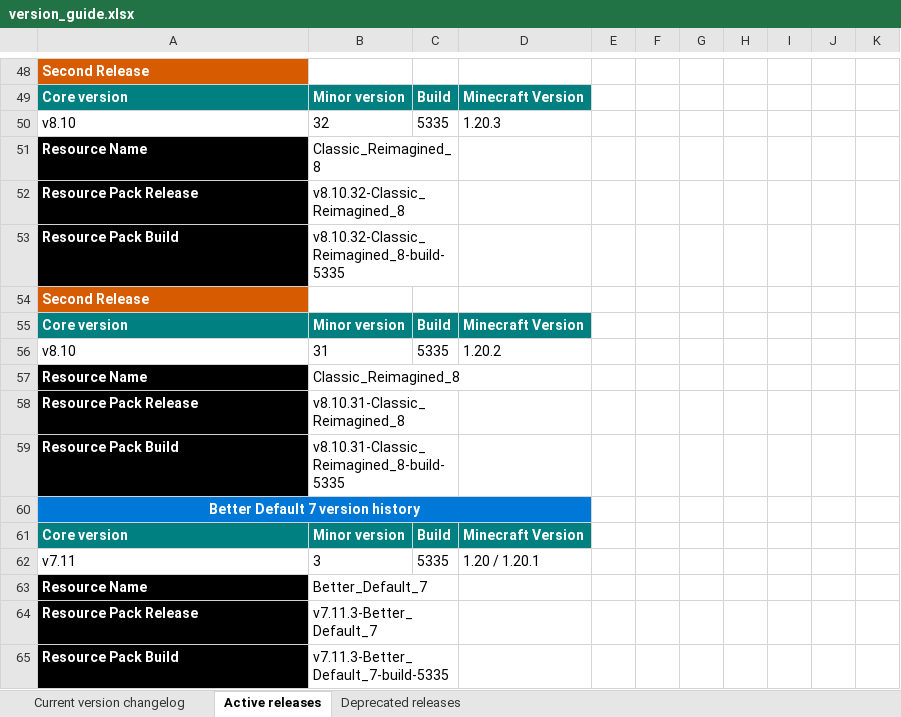
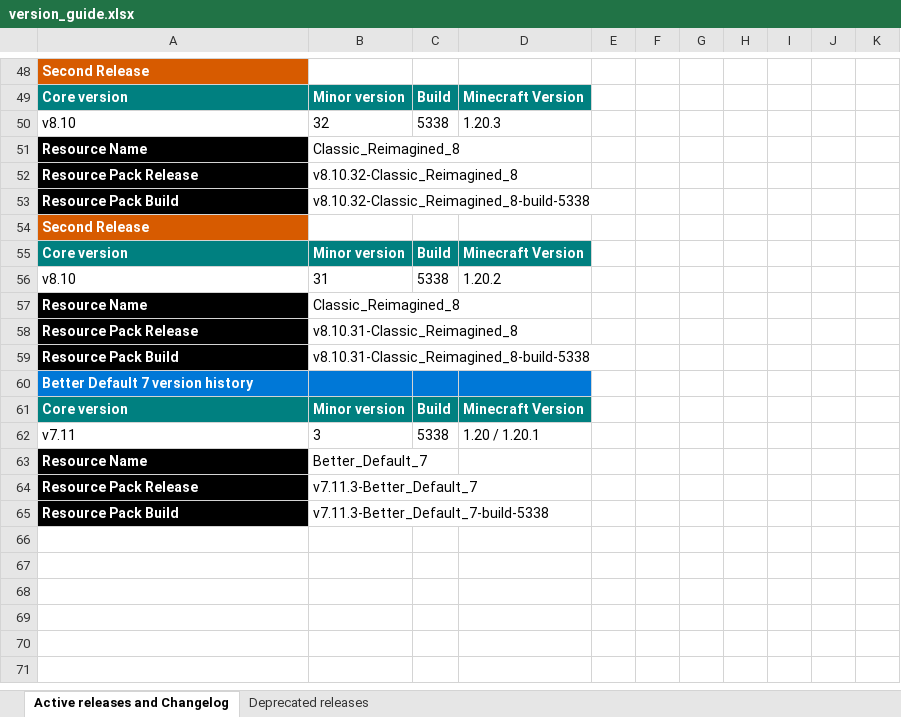
Before and after one commit to MrGlitchDogePE/Classic-Reimagined-RT3s, an Excel workbook: version_guide.xlsx, sheet Active releases and Changelog, drawn as a sheet; only a part is shown, gaps mark what is left out; values as stored, in another font and other column widths than the file's, no borders; removed rows and columns are numbered as before the commit, all else as after; the diff covers the shown part only; the diff names each change by its address in the sheet, - before the commit and + after, or states it on an @@ line.

Commit message:
Update version_guide.xlsx

```diff
--- a/version_guide.xlsx (sheet Active releases and Changelog)
+++ b/version_guide.xlsx (sheet Active releases and Changelog)
-sheet tab: Active releases
+sheet tab: Active releases and Changelog
-sheet tab: Current version changelog
-C50: 5335
+C50: 5338
-B51:C51 merged
-B52:C52 merged
-B53: v8.10.32-Classic_Reimagined_8-build-5335
+B53: v8.10.32-Classic_Reimagined_8-build-5338
-B53:C53 merged
-C56: 5335
+C56: 5338
-B58:C58 merged
-B59: v8.10.31-Classic_Reimagined_8-build-5335
+B59: v8.10.31-Classic_Reimagined_8-build-5338
-B59:C59 merged
-A60 alignment: center
+A60 alignment: left
-A60:D60 merged
-C62: 5335
+C62: 5338
-B63:C63 merged
-B64:C64 merged
-B65: v7.11.3-Better_Default_7-build-5335
+B65: v7.11.3-Better_Default_7-build-5338
-B65:C65 merged
```
Also changed, not shown: 1 added row, 1 removed row, 24 edited cells, cell formats and merged cells elsewhere in this sheet.
